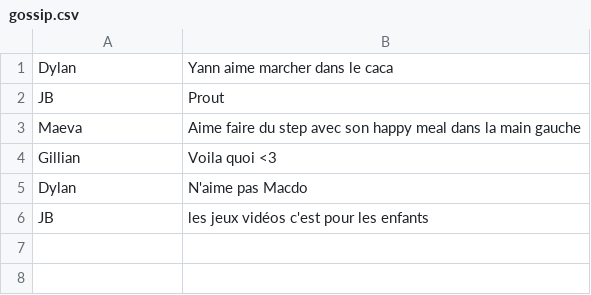
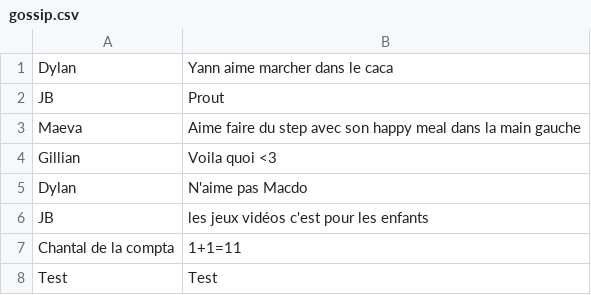
Before and after one commit to GillianLEVERT/thpw5d1, a CSV file: db/gossip.csv, drawn as a sheet; the diff names each change by its address in the sheet, - before the commit and + after, or states it on an @@ line.

```diff
--- a/db/gossip.csv
+++ b/db/gossip.csv
+row 7: Chantal de la compta | 1+1=11
+row 8: Test | Test
```
Also changed, not shown: 2 other files.
